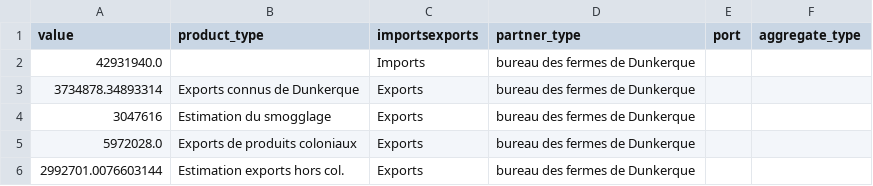
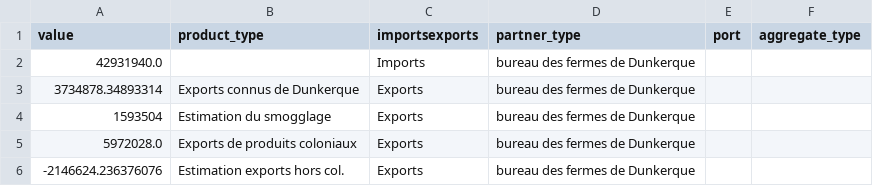
Before and after one commit to medialab/portic-storymaps-2022, a CSV file: data/snail-estimations-imports-exports-dk-1789.csv, drawn as a sheet.

```diff
--- a/data/snail-estimations-imports-exports-dk-1789.csv
+++ b/data/snail-estimations-imports-exports-dk-1789.csv
@@ -3,4 +3,4 @@ value,product_type,importsexports,partner_type,port,aggregate_type
 3734878.34893314,Exports connus de Dunkerque,Exports,bureau des fermes de Dunkerque,,
-3047616,Estimation du smogglage,Exports,bureau des fermes de Dunkerque,,
+1593504,Estimation du smogglage,Exports,bureau des fermes de Dunkerque,,
 5972028.0,Exports de produits coloniaux,Exports,bureau des fermes de Dunkerque,,
-2992701.0076603144,Estimation exports hors col.,Exports,bureau des fermes de Dunkerque,,
+-2146624.236376076,Estimation exports hors col.,Exports,bureau des fermes de Dunkerque,,
```
Also changed, not shown: data/fraude-exports.csv, data/homeports-from-dunkerque.csv, 39 other files.
